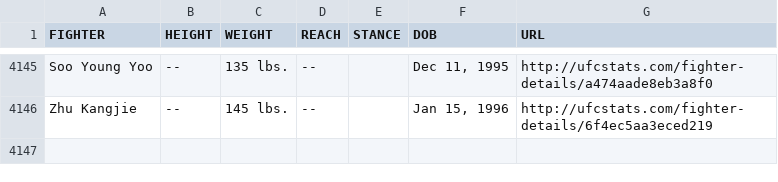
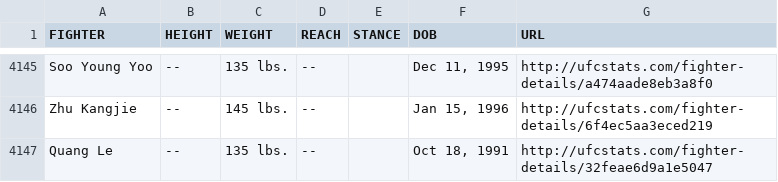
Before and after one commit to rajdesai1/UFC-Stats-Scrap, a CSV file: ufc_fighter_tott.csv, drawn as a sheet; only a part is shown, gaps mark what is left out.

Commit message:
2024-04-18 data refresh

```diff
--- a/ufc_fighter_tott.csv
+++ b/ufc_fighter_tott.csv
@@ -4146 +4146,2 @@ Soo Young Yoo,--,135 lbs.,--,,"Dec 11, 1995",http://ufcstats.com/fighter-details
 Zhu Kangjie,--,145 lbs.,--,,"Jan 15, 1996",http://ufcstats.com/fighter-details/6f4ec5aa3eced219
+Quang Le,--,135 lbs.,--,,"Oct 18, 1991",http://ufcstats.com/fighter-details/32feae6d9a1e5047
```
Also changed, not shown: ufc_fighter_details.csv.
